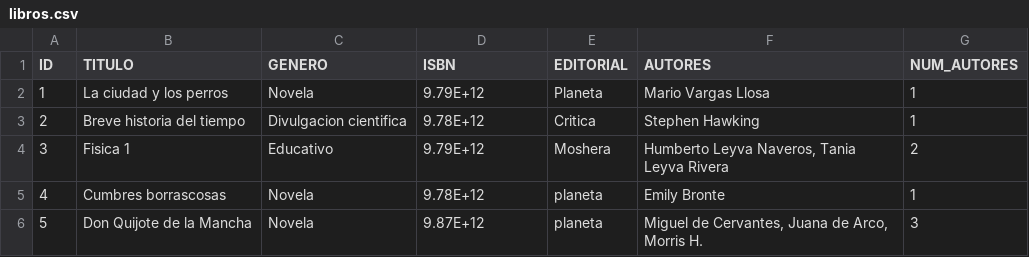
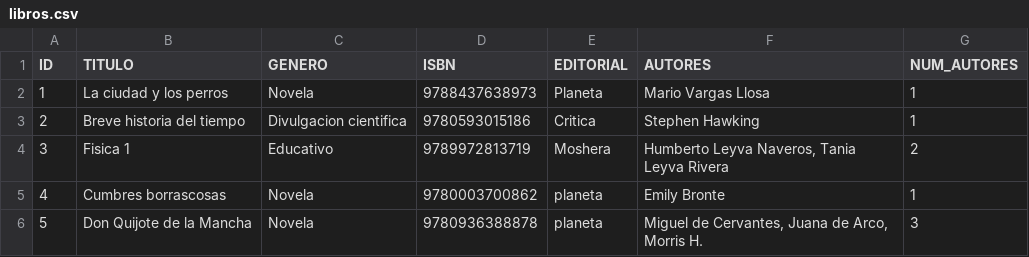
Before and after one commit to HansUrpay/Libreria_Virtual, a CSV file: libros.csv, drawn as a sheet.

```diff
--- a/libros.csv
+++ b/libros.csv
@@ -1,6 +1,6 @@
 ID,TITULO,GENERO,ISBN,EDITORIAL,AUTORES,NUM_AUTORES
-1,La ciudad y los perros,Novela,9.79E+12,Planeta,Mario Vargas Llosa,1
-2,Breve historia del tiempo,Divulgacion cientifica,9.78E+12,Critica,Stephen Hawking,1
-3,Fisica 1,Educativo,9.79E+12,Moshera,"Humberto Leyva Naveros,  Tania Leyva Rivera",2
-4,Cumbres borrascosas,Novela,9.78E+12,planeta,Emily Bronte,1
-5,Don Quijote de la Mancha,Novela,9.87E+12,planeta,"Miguel de Cervantes, Juana de Arco, Morris H.",3
+1,La ciudad y los perros,Novela,9788437638973,Planeta,Mario Vargas Llosa,1
+2,Breve historia del tiempo,Divulgacion cientifica,9780593015186,Critica,Stephen Hawking,1
+3,Fisica 1,Educativo,9789972813719,Moshera,"Humberto Leyva Naveros,  Tania Leyva Rivera",2
+4,Cumbres borrascosas,Novela,9780003700862,planeta,Emily Bronte,1
+5,Don Quijote de la Mancha,Novela,9780936388878,planeta,"Miguel de Cervantes, Juana de Arco, Morris H.",3
```
Also changed, not shown: 1 other file.
